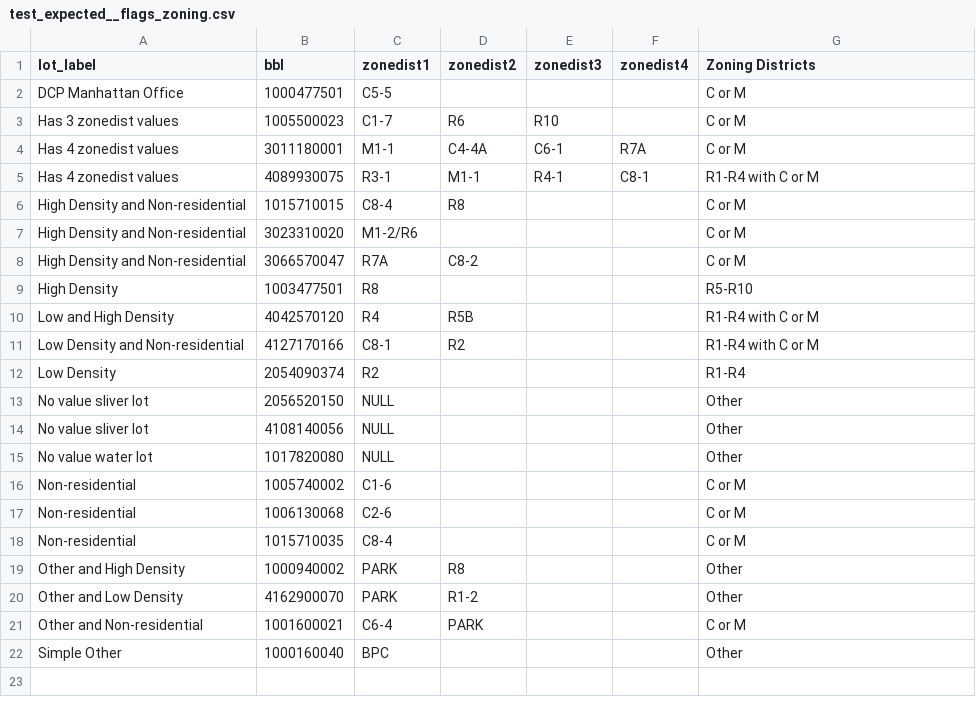
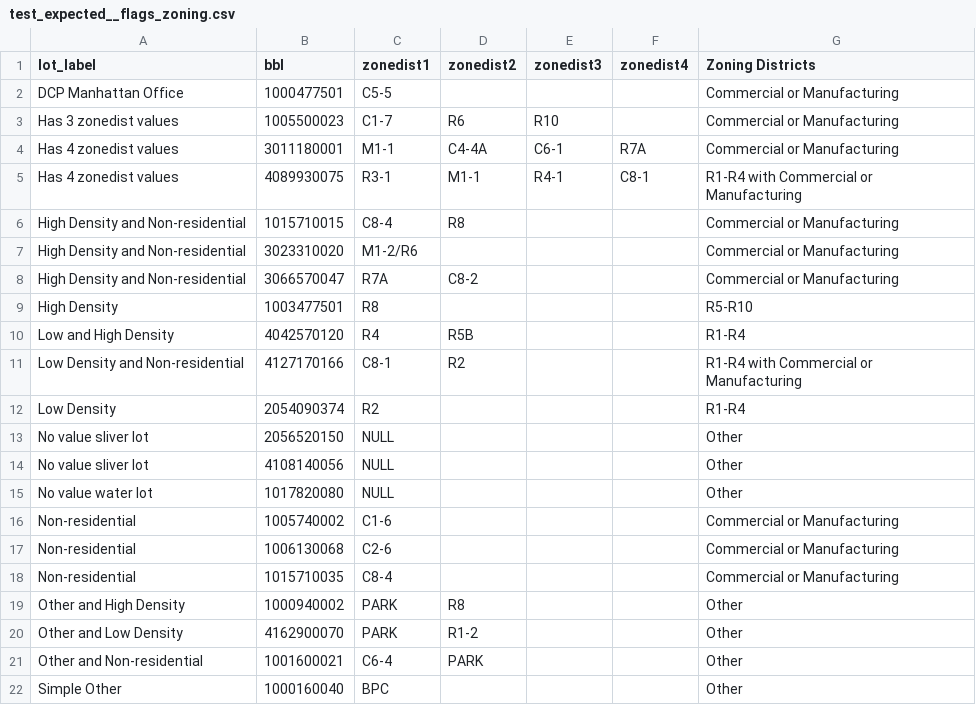
Before and after one commit to NYCPlanning/data-engineering, a CSV file: products/green_fast_track/seeds/test_expected__flags_zoning.csv, drawn as a sheet.

Commit message:
update expected lot zoning
aligns with Planning Support feedback

```diff
--- a/products/green_fast_track/seeds/test_expected__flags_zoning.csv
+++ b/products/green_fast_track/seeds/test_expected__flags_zoning.csv
@@ -1,12 +1,12 @@
 "lot_label","bbl","zonedist1","zonedist2","zonedist3","zonedist4","Zoning Districts"
-"DCP Manhattan Office","1000477501","C5-5",,,,"C or M"
-"Has 3 zonedist values","1005500023","C1-7","R6","R10",,"C or M"
-"Has 4 zonedist values","3011180001","M1-1","C4-4A","C6-1","R7A","C or M"
-"Has 4 zonedist values","4089930075","R3-1","M1-1","R4-1","C8-1","R1-R4 with C or M"
-"High Density and Non-residential","1015710015","C8-4","R8",,,"C or M"
-"High Density and Non-residential","3023310020","M1-2/R6",,,,"C or M"
-"High Density and Non-residential","3066570047","R7A","C8-2",,,"C or M"
+"DCP Manhattan Office","1000477501","C5-5",,,,"Commercial or Manufacturing"
+"Has 3 zonedist values","1005500023","C1-7","R6","R10",,"Commercial or Manufacturing"
+"Has 4 zonedist values","3011180001","M1-1","C4-4A","C6-1","R7A","Commercial or Manufacturing"
+"Has 4 zonedist values","4089930075","R3-1","M1-1","R4-1","C8-1","R1-R4 with Commercial or Manufacturing"
+"High Density and Non-residential","1015710015","C8-4","R8",,,"Commercial or Manufacturing"
+"High Density and Non-residential","3023310020","M1-2/R6",,,,"Commercial or Manufacturing"
+"High Density and Non-residential","3066570047","R7A","C8-2",,,"Commercial or Manufacturing"
 "High Density","1003477501","R8",,,,"R5-R10"
-"Low and High Density","4042570120","R4","R5B",,,"R1-R4 with C or M"
-"Low Density and Non-residential","4127170166","C8-1","R2",,,"R1-R4 with C or M"
+"Low and High Density","4042570120","R4","R5B",,,"R1-R4"
+"Low Density and Non-residential","4127170166","C8-1","R2",,,"R1-R4 with Commercial or Manufacturing"
 "Low Density","2054090374","R2",,,,"R1-R4"
@@ -15,8 +15,8 @@
 "No value water lot","1017820080","NULL",,,,"Other"
-"Non-residential","1005740002","C1-6",,,,"C or M"
-"Non-residential","1006130068","C2-6",,,,"C or M"
-"Non-residential","1015710035","C8-4",,,,"C or M"
+"Non-residential","1005740002","C1-6",,,,"Commercial or Manufacturing"
+"Non-residential","1006130068","C2-6",,,,"Commercial or Manufacturing"
+"Non-residential","1015710035","C8-4",,,,"Commercial or Manufacturing"
 "Other and High Density","1000940002","PARK","R8",,,"Other"
 "Other and Low Density","4162900070","PARK","R1-2",,,"Other"
-"Other and Non-residential","1001600021","C6-4","PARK",,,"C or M"
+"Other and Non-residential","1001600021","C6-4","PARK",,,"Other"
 "Simple Other","1000160040","BPC",,,,"Other"
```
